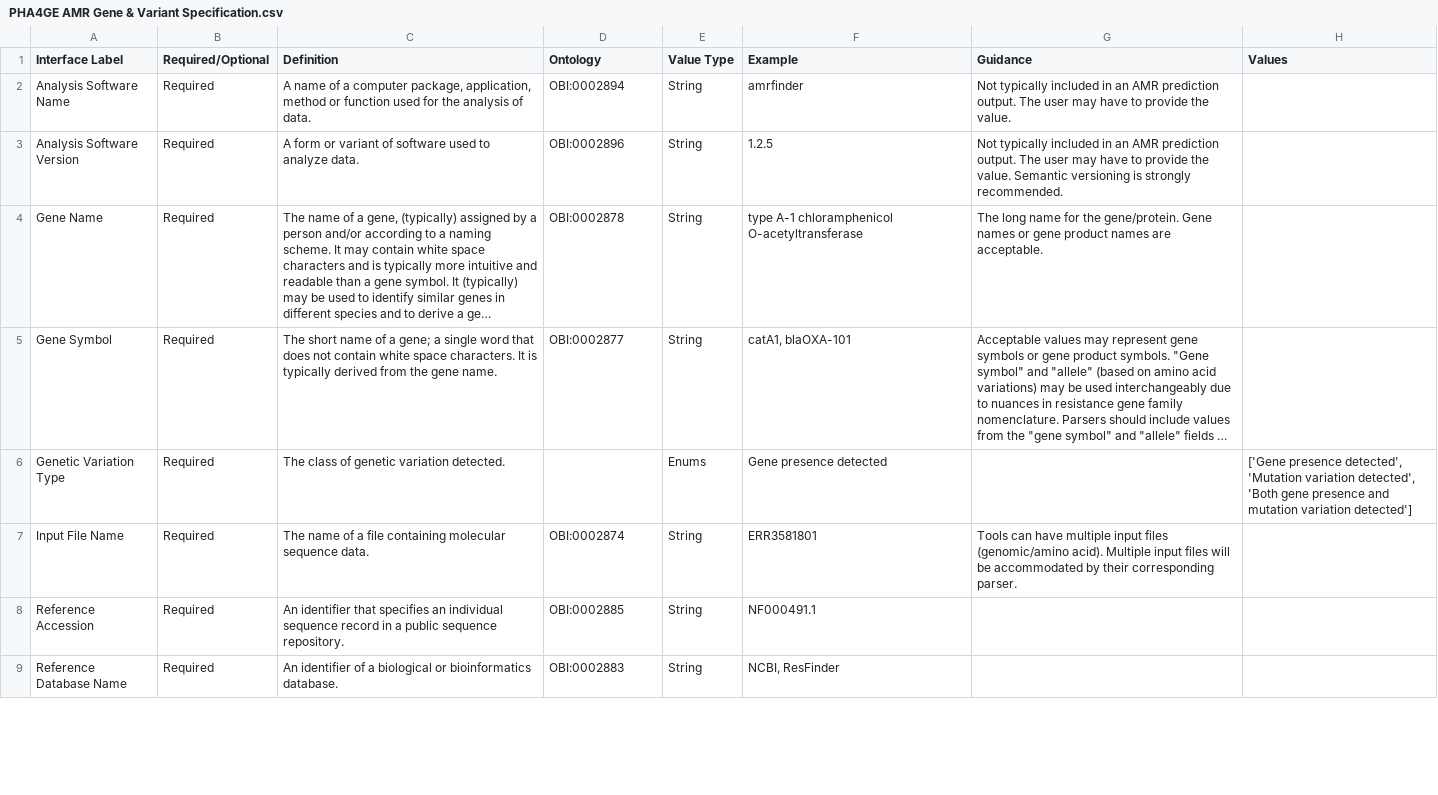
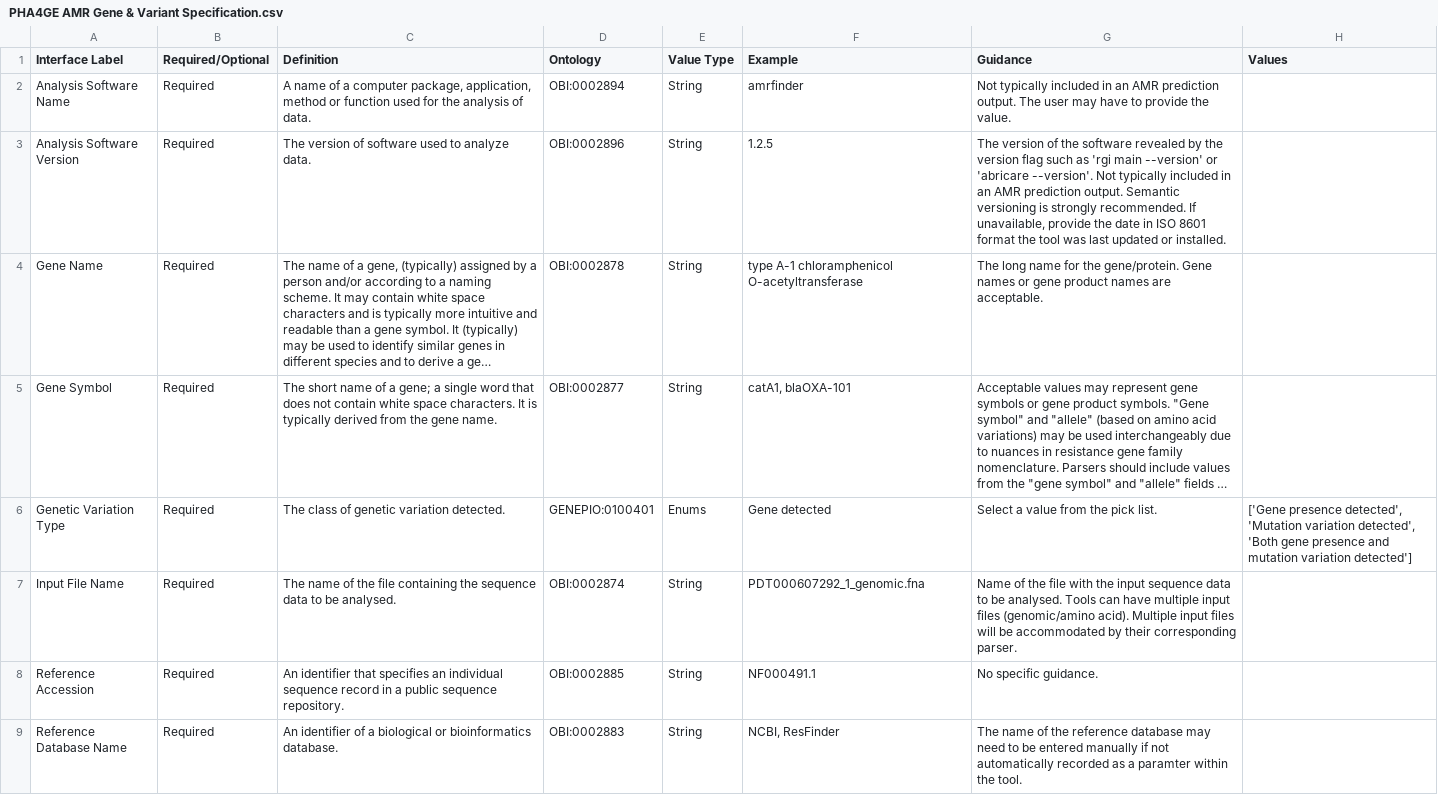
Before and after one commit to pha4ge/hAMRonization, a CSV file: schema/PHA4GE AMR Gene & Variant Specification.csv, drawn as a sheet; only a part is shown; long unchanged cells end in …; the diff covers the shown part only; the diff names each change by its address in the sheet, - before the commit and + after, or states it on an @@ line.

Commit message:
Update AMR gene & Variant specification - version 2022-05-13T15:07:33.790091

```diff
--- a/schema/PHA4GE AMR Gene & Variant Specification.csv
+++ b/schema/PHA4GE AMR Gene & Variant Specification.csv
-C3 (Definition): A form or variant of software…
+C3 (Definition): The version of software…
-G3 (Guidance): Not typically included in an AMR prediction output. The user may have to provide the value. Semantic versioning is strongly recommended.
+G3 (Guidance): The version of the software revealed by the version flag such as 'rgi main --version' or 'abricare --version'. Not typically included in an AMR prediction output. Semantic versioning is strongly recommended. If unavailable, provide the date in ISO 8601 format the tool was last updated or installed.
-D6 (Ontology): (empty)
+D6 (Ontology): GENEPIO:0100401
-F6 (Example): Gene presence detected
+F6 (Example): Gene detected
-G6 (Guidance): (empty)
+G6 (Guidance): Select a value from the pick list.
-C7 (Definition): …name of a file containing molecular sequence data.
+C7 (Definition): …name of the file containing the sequence data to be analysed.
-F7 (Example): ERR3581801
+F7 (Example): PDT000607292_1_genomic.fna
-G7 (Guidance): Tools can…
+G7 (Guidance): Name of the file with the input sequence data to be analysed. Tools can…
-G8 (Guidance): (empty)
+G8 (Guidance): No specific guidance.
-G9 (Guidance): (empty)
+G9 (Guidance): The name of the reference database may need to be entered manually if not automatically recorded as a paramter within the tool.
```
Also changed, not shown: 21 edited cells elsewhere in this file, 2 other files.
